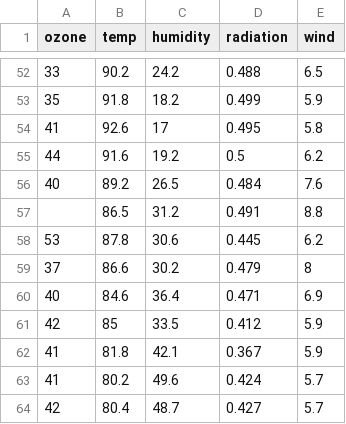
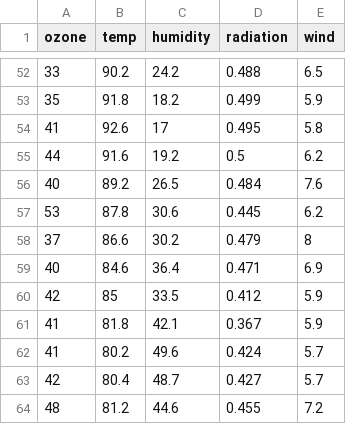
Before and after one commit to joscyguzman/summerutep, a CSV file: oz_temp_rad_hum_wind.csv, drawn as a sheet; only a part is shown, gaps mark what is left out; the shorter side is filled out with more unchanged rows.

Commit message:
Add files via upload

```diff
--- a/oz_temp_rad_hum_wind.csv
+++ b/oz_temp_rad_hum_wind.csv
@@ -56,3 +56,2 @@ ozone,temp,humidity,radiation,wind
 40,89.2,26.5,0.484,7.6
-,86.5,31.2,0.491,8.8
 53,87.8,30.6,0.445,6.2
```
